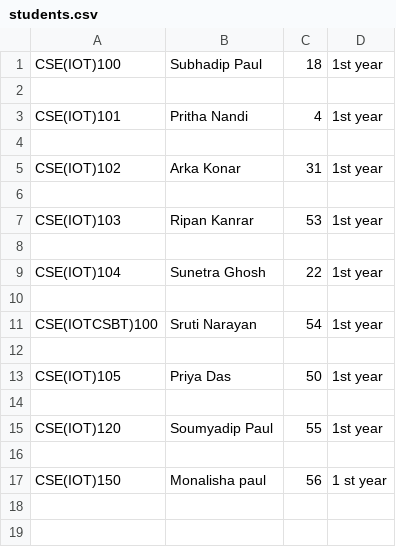
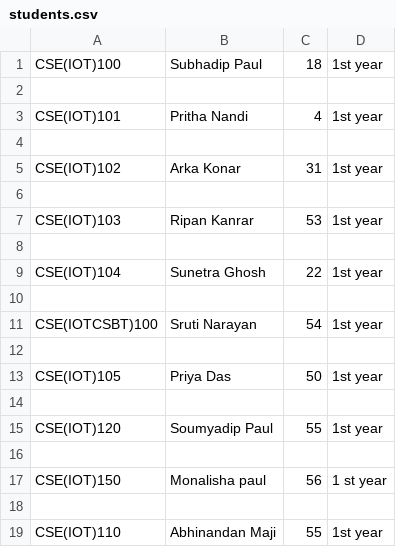
Before and after one commit to subhasou26/python-project-E-18, a CSV file: students.csv, drawn as a sheet.

```diff
--- a/students.csv
+++ b/students.csv
@@ -17 +17,3 @@ CSE(IOT)120,Soumyadip Paul,55,1st year
 CSE(IOT)150,Monalisha paul,56,1 st year
+
+CSE(IOT)110,Abhinandan Maji,55,1st year
```
Also changed, not shown: marks.csv.
